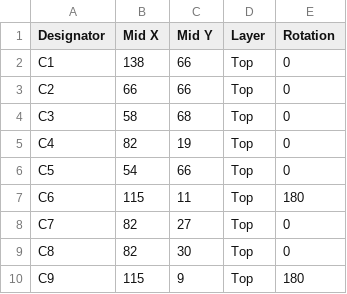
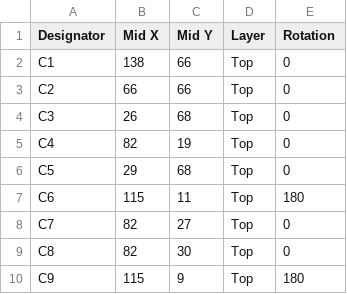
Before and after one commit to troycriss/LL10G_Cyclone10GX_1, a CSV file: fmcboard_eagle/fmcboard_v1.5_top_cpl.csv, drawn as a sheet; only a part is shown; the diff covers the shown part only.

```diff
--- a/fmcboard_eagle/fmcboard_v1.5_top_cpl.csv
+++ b/fmcboard_eagle/fmcboard_v1.5_top_cpl.csv
@@ -3,5 +3,5 @@ C1,138,66,Top,0
 C2,66,66,Top,0
-C3,58,68,Top,0
+C3,26,68,Top,0
 C4,82,19,Top,0
-C5,54,66,Top,0
+C5,29,68,Top,0
 C6,115,11,Top,180
```
Also changed, not shown: 10 added rows and 8 edited cells elsewhere in this file, fmcboard_eagle/fmcboard_v1.5_top_bom.csv, 3 other files.
